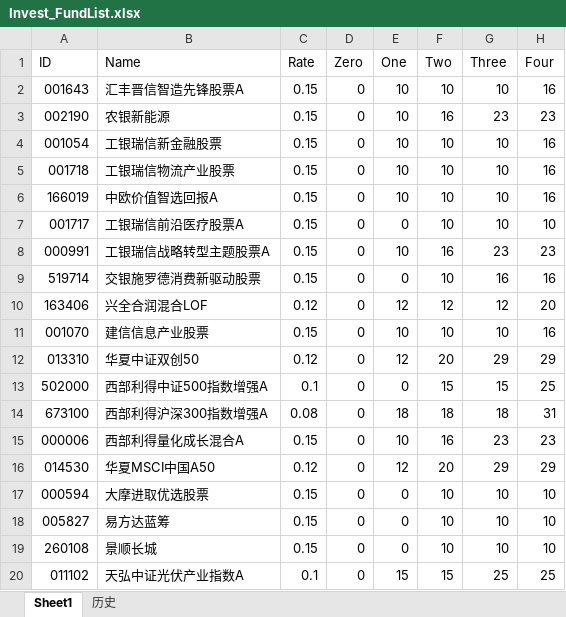
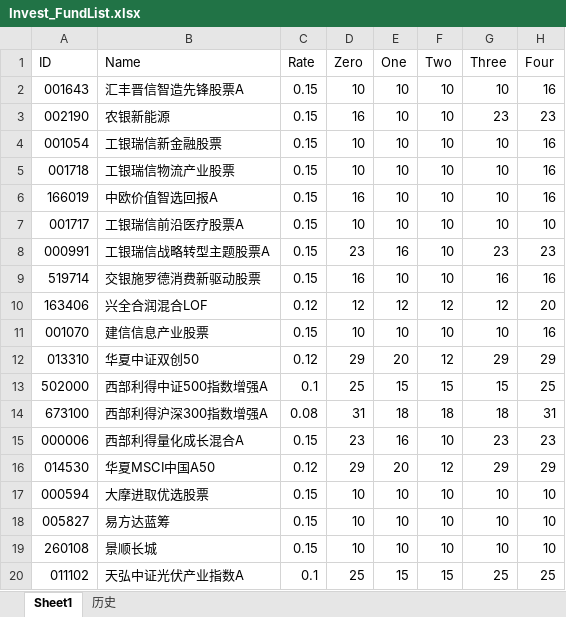
Before and after one commit to Chlorine1816/DailyTools, an Excel workbook: data/Invest_FundList.xlsx, sheet Sheet1, drawn as a sheet; values as stored, in another font and other column widths than the file's, no cell formats; the diff names each change by its address in the sheet, - before the commit and + after, or states it on an @@ line.

```diff
--- a/data/Invest_FundList.xlsx (sheet Sheet1)
+++ b/data/Invest_FundList.xlsx (sheet Sheet1)
-D2 (Zero): 0
+D2 (Zero): 10
-D3 (Zero): 0
+D3 (Zero): 16
-F3 (Two): 16
+F3 (Two): 10
-D4:D5 (Zero): 0
+D4:D5 (Zero): 10
-D6 (Zero): 0
+D6 (Zero): 16
-D7 (Zero): 0
+D7 (Zero): 10
-E7 (One): 0
+E7 (One): 10
-D8 (Zero): 0
+D8 (Zero): 23
-E8 (One): 10
+E8 (One): 16
-F8 (Two): 16
+F8 (Two): 10
-D9 (Zero): 0
+D9 (Zero): 16
-E9 (One): 0
+E9 (One): 10
-D10 (Zero): 0
+D10 (Zero): 12
-D11 (Zero): 0
+D11 (Zero): 10
-D12 (Zero): 0
+D12 (Zero): 29
-E12 (One): 12
+E12 (One): 20
-F12 (Two): 20
+F12 (Two): 12
-D13 (Zero): 0
+D13 (Zero): 25
-E13 (One): 0
+E13 (One): 15
-D14 (Zero): 0
+D14 (Zero): 31
-D15 (Zero): 0
+D15 (Zero): 23
-E15 (One): 10
+E15 (One): 16
-F15 (Two): 16
+F15 (Two): 10
-D16 (Zero): 0
+D16 (Zero): 29
-E16 (One): 12
+E16 (One): 20
-F16 (Two): 20
+F16 (Two): 12
-D17:D19 (Zero): 0
+D17:D19 (Zero): 10
-E17:E19 (One): 0
+E17:E19 (One): 10
-D20 (Zero): 0
+D20 (Zero): 25
```
Also changed, not shown: cell formats, 5 other files.
